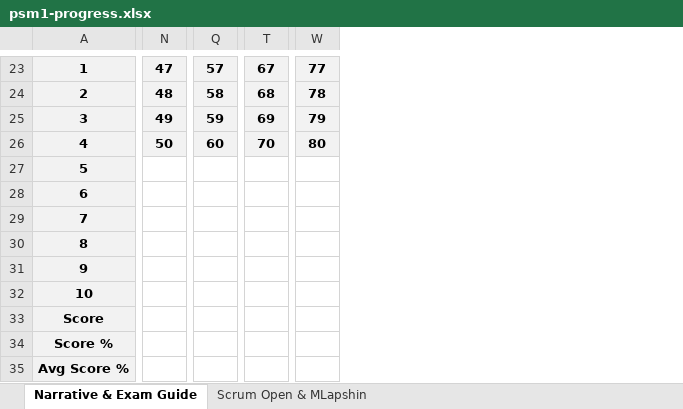
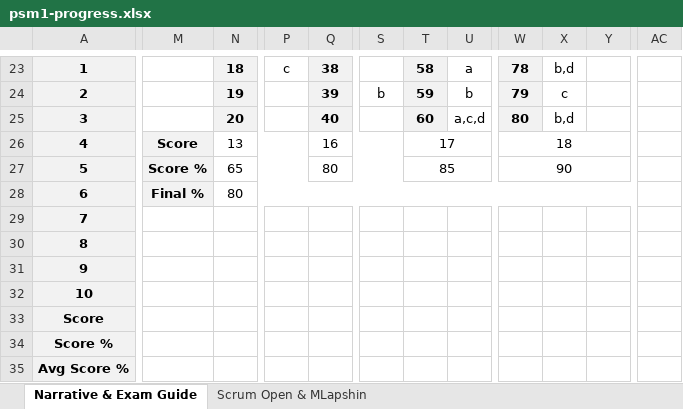
Before and after one commit to aneogi/notes, an Excel workbook: psm1/psm1-progress.xlsx, sheet Narrative & Exam Guide, drawn as a sheet; only a part is shown, gaps mark what is left out; values as stored, in another font and other column widths than the file's, no borders; removed rows and columns are numbered as before the commit, all else as after; the diff covers the shown part only; the diff names each change by its address in the sheet, - before the commit and + after, or states it on an @@ line.

Commit message:
model assignment

```diff
--- a/psm1/psm1-progress.xlsx (sheet Narrative & Exam Guide)
+++ b/psm1/psm1-progress.xlsx (sheet Narrative & Exam Guide)
+column M, rows 26-28: Score | Score % | Final %
-column Q, rows 23-26: 57 | 58 | 59 | 60
+column P, row 23: c
+column Q, rows 23-27: 38 | 39 | 40 | 16 | 80
-column T, rows 23-26: 67 | 68 | 69 | 70
+column S, row 24: b
+column T, rows 23-27: 58 | 59 | 60 | 17 | 85
+column U, rows 23-25: a | b | a,c,d
+column X, rows 23-25: b,d | c | b,d
+column Y, empty
+column AC, empty
-N23: 47
+N23: 18
-W23: 77
+W23: 78
-N24: 48
+N24: 19
-W24: 78
+W24: 79
-N25: 49
+N25: 20
-W25: 79
+W25: 80
-N26: 50
+N26: 13
@@ N26 fill: #F2F2F2 → none, bold: on → off @@
+N26:P26 merged
-W26: 80
+W26: 18
@@ W26 fill: #F2F2F2 → none, bold: on → off @@
+W26:Y26 merged
-N27: (empty)
+N27: 65
+N27:P27 merged
-W27: (empty)
+W27: 90
+W27:Y27 merged
-N28: (empty)
+N28: 80
+N28:Y28 merged
```
Also changed, not shown: 3 added rows, 3 removed rows, 3 added columns, 4 removed columns, 45 edited cells, cell formats and merged cells elsewhere in this sheet.
